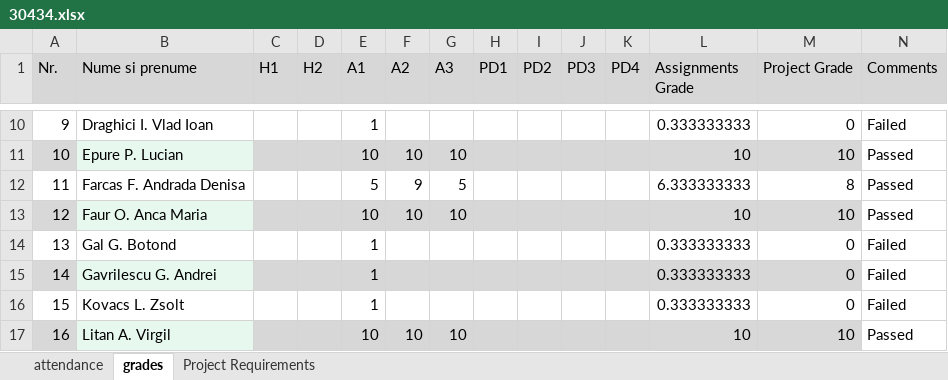
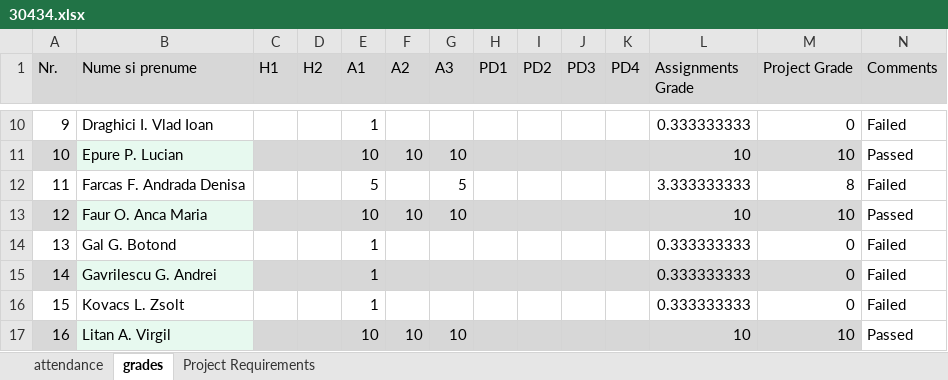
Before and after one commit to UTCN-SoftwareDesignLab/SoftwareDesignUTCN, an Excel workbook: Resources/30434.xlsx, sheet grades, drawn as a sheet; only a part is shown, gaps mark what is left out; values as stored, in another font and other column widths than the file's, no borders; conditional formats not drawn; the diff names each change by its address in the sheet, - before the commit and + after, or states it on an @@ line.

Commit message:
- updated grades

```diff
--- a/Resources/30434.xlsx (sheet grades)
+++ b/Resources/30434.xlsx (sheet grades)
-F12 (A2): 9
+F12 (A2): (empty)
-L12 (Assignments Grade): 6.333333333
+L12 (Assignments Grade): 3.333333333
-N12 (Comments): Passed
+N12 (Comments): Failed
```
